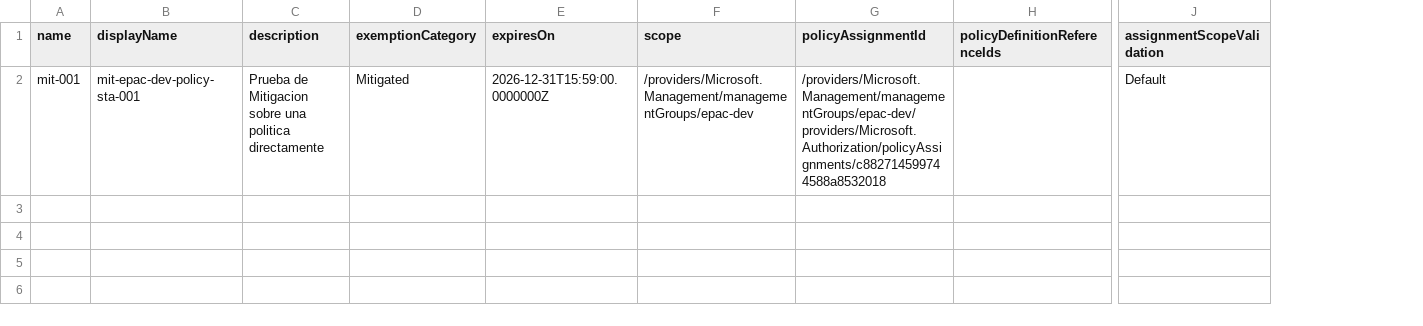
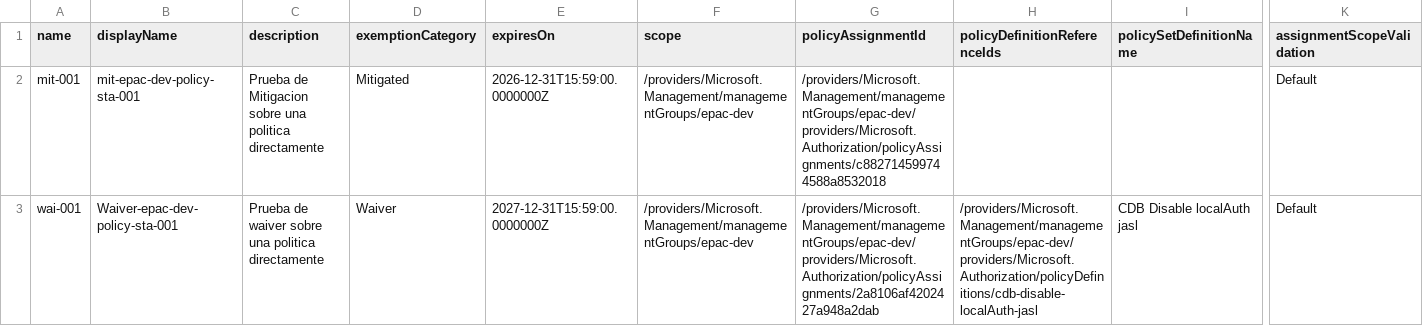
Before and after one commit to ChechuJA/bsant-epac-jasl, a CSV file: Definitions/policyExemptions/epac-dev/active-exemptions-policy.csv, drawn as a sheet; only a part is shown, gaps mark what is left out; rows hold the shown columns only; the diff names each change by its address in the sheet, - before the commit and + after, or states it on an @@ line.

Commit message:
test policy

```diff
--- a/Definitions/policyExemptions/epac-dev/active-exemptions-policy.csv
+++ b/Definitions/policyExemptions/epac-dev/active-exemptions-policy.csv
+column I (policySetDefinitionName), empty
+row 3: wai-001 | Waiver-epac-dev-policy-sta-001 | Prueba de waiver sobre una politica directamente | Waiver | 2027-12-31T15:59:00.0000000Z | /providers/Microsoft.Management/managementGroups/epac-dev | /providers/Microsoft.Management/managementGroups/epac-dev/providers/Microsoft.Authorization/policyAssignments/2a8106af4202427a948a2dab | /providers/Microsoft.Management/managementGroups/epac-dev/providers/Microsoft.Authorization/policyDefinitions/cdb-disable-localAuth-jasl | CDB Disable localAuth jasl | Default
```
Also changed, not shown: 2 other files.
